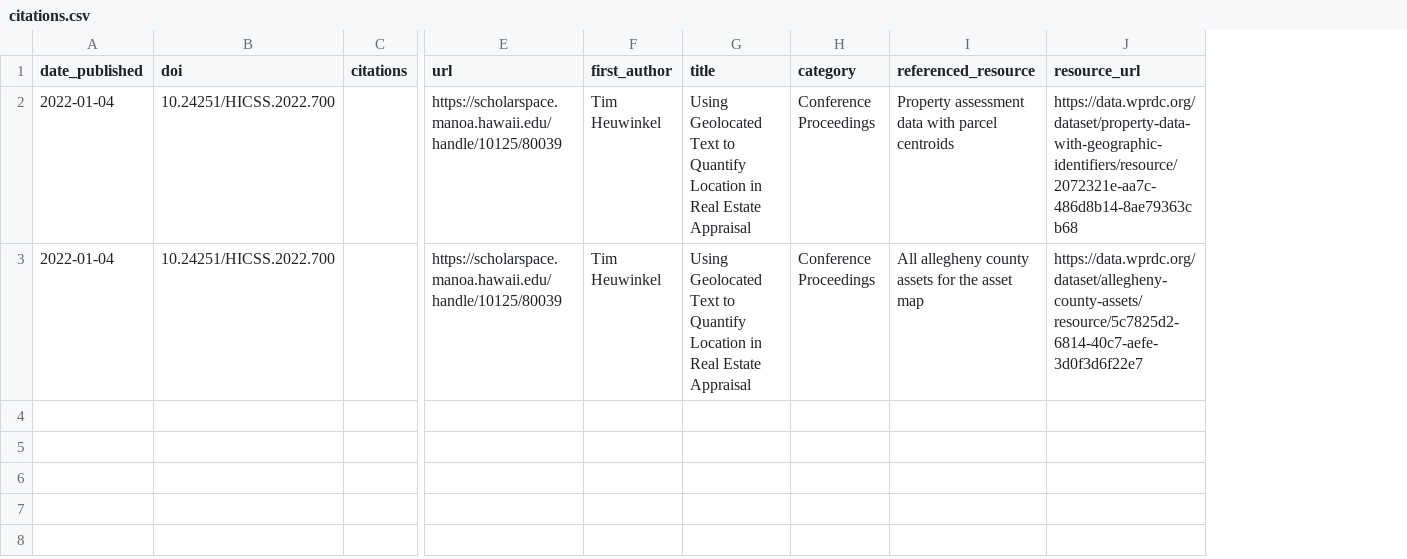
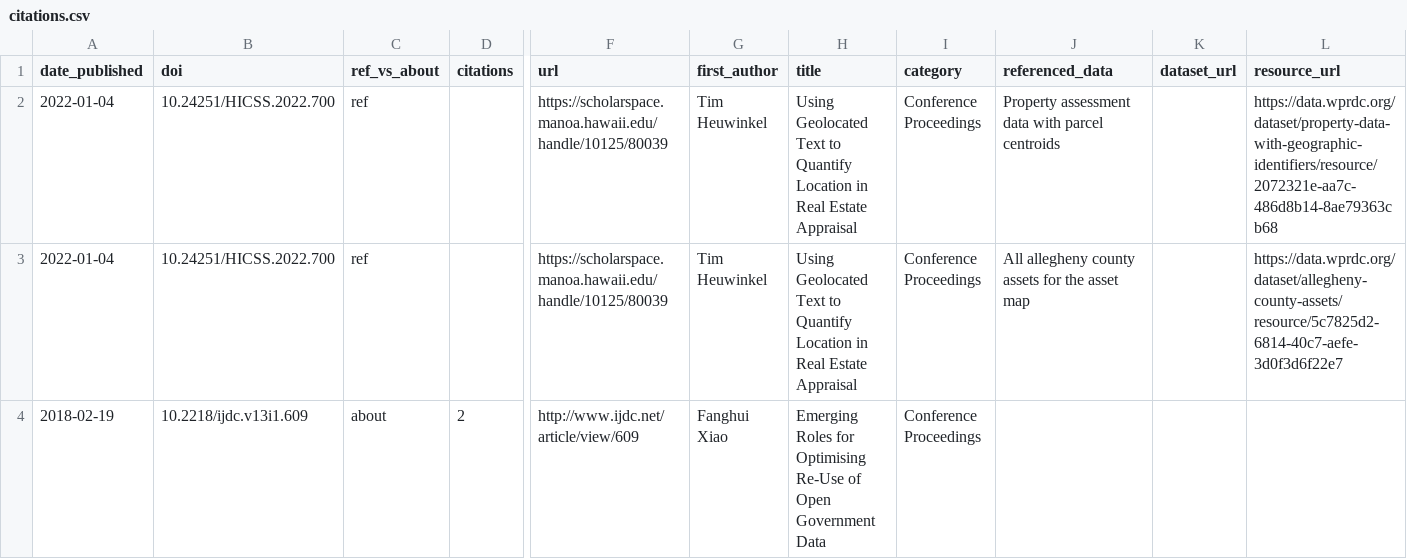
Before and after one commit to WPRDC/citations, a CSV file: citations.csv, drawn as a sheet; only a part is shown, gaps mark what is left out; addresses are those after the commit; rows hold the shown columns only; the diff covers the shown part only; the diff names each change by its address in the sheet, - before the commit and + after, or states it on an @@ line.

Commit message:
Add more citations and update the schema

```diff
--- a/citations.csv
+++ b/citations.csv
+column C (ref_vs_about), rows 2-3: ref | ref
+column K (dataset_url), empty
-J1: referenced_resource
+J1: referenced_data
+row 4: 2018-02-19 | 10.2218/ijdc.v13i1.609 | about | 2 | http://www.ijdc.net/article/view/609 | Fanghui Xiao | Emerging Roles for Optimising Re-Use of Open Government Data | Conference Proceedings
```
Also changed, not shown: 3 added rows elsewhere in this file, 1 other file.
